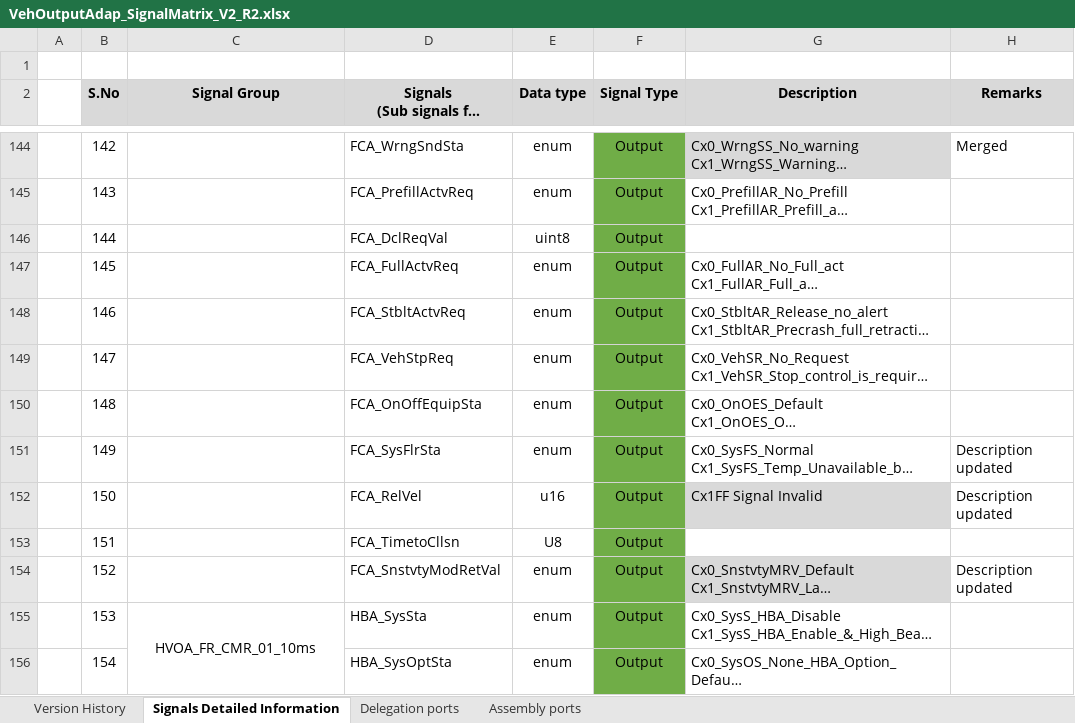
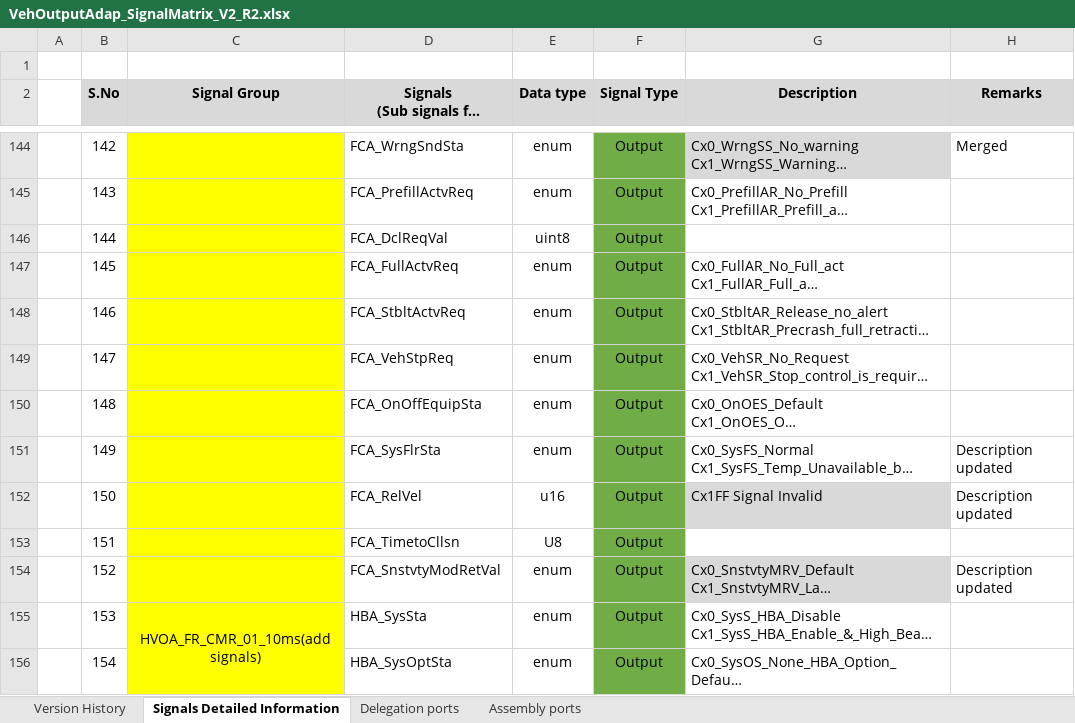
Before and after one commit to zhuhaijun753/Veoneer, an Excel workbook: R2/02_SignalMatrix/HkmcVehOutputAdap/VehOutputAdap_SignalMatrix_V2_R2.xlsx, sheet Signals Detailed Information, drawn as a sheet; only a part is shown, gaps mark what is left out; long unchanged cells end in …; values as stored, in another font and other column widths than the file's, no borders; conditional formats not drawn; the diff covers the shown part only; the diff names each change by its address in the sheet, - before the commit and + after, or states it on an @@ line.

Commit message:
update HkmcVehOutputAdap signal matrix add LkaLdwAdap_SignalMatrix_V4_R2.xlsx

```diff
--- a/R2/02_SignalMatrix/HkmcVehOutputAdap/VehOutputAdap_SignalMatrix_V2_R2.xlsx (sheet Signals Detailed Information)
+++ b/R2/02_SignalMatrix/HkmcVehOutputAdap/VehOutputAdap_SignalMatrix_V2_R2.xlsx (sheet Signals Detailed Information)
-C144:C156 fill: none
+C144:C156 fill: #FFFF00
-C155 (Signal Group): HVOA_FR_CMR_01_10ms
+C155 (Signal Group): HVOA_FR_CMR_01_10ms(add signals)
```
Also changed, not shown: 15 edited cells and cell formats elsewhere in this sheet, R2/02_SignalMatrix/HkmcVehicleInpAdap/HkmcVehicleInputAdap_SignalMatrix_V3.xlsx, 1 other file.
